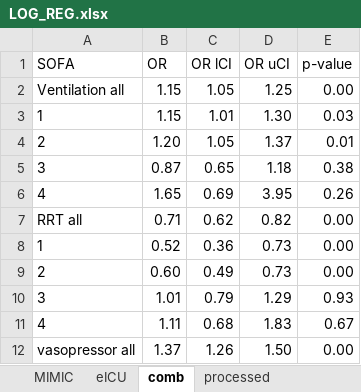
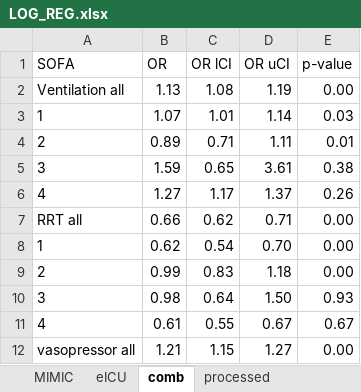
Before and after one commit to joamats/mit-tmle-sepsis, an Excel workbook: results/LOG_REG.xlsx, sheet comb, drawn as a sheet; only a part is shown; values as stored, in another font and other column widths than the file's, no borders; the diff covers the shown part only; the diff names each change by its address in the sheet, - before the commit and + after, or states it on an @@ line.

```diff
--- a/results/LOG_REG.xlsx (sheet comb)
+++ b/results/LOG_REG.xlsx (sheet comb)
-B2 (OR): 1.15
+B2 (OR): 1.13
-C2 (OR lCI): 1.05
+C2 (OR lCI): 1.08
-D2 (OR uCI): 1.25
+D2 (OR uCI): 1.19
-B3 (OR): 1.15
+B3 (OR): 1.07
-D3 (OR uCI): 1.30
+D3 (OR uCI): 1.14
-B4 (OR): 1.20
+B4 (OR): 0.89
-C4 (OR lCI): 1.05
+C4 (OR lCI): 0.71
-D4 (OR uCI): 1.37
+D4 (OR uCI): 1.11
-B5 (OR): 0.87
+B5 (OR): 1.59
-D5 (OR uCI): 1.18
+D5 (OR uCI): 3.61
-B6 (OR): 1.65
+B6 (OR): 1.27
-C6 (OR lCI): 0.69
+C6 (OR lCI): 1.17
-D6 (OR uCI): 3.95
+D6 (OR uCI): 1.37
-B7 (OR): 0.71
+B7 (OR): 0.66
-D7 (OR uCI): 0.82
+D7 (OR uCI): 0.71
-B8 (OR): 0.52
+B8 (OR): 0.62
-C8 (OR lCI): 0.36
+C8 (OR lCI): 0.54
-D8 (OR uCI): 0.73
+D8 (OR uCI): 0.70
-B9 (OR): 0.60
+B9 (OR): 0.99
-C9 (OR lCI): 0.49
+C9 (OR lCI): 0.83
-D9 (OR uCI): 0.73
+D9 (OR uCI): 1.18
-B10 (OR): 1.01
+B10 (OR): 0.98
-C10 (OR lCI): 0.79
+C10 (OR lCI): 0.64
-D10 (OR uCI): 1.29
+D10 (OR uCI): 1.50
-B11 (OR): 1.11
+B11 (OR): 0.61
-C11 (OR lCI): 0.68
+C11 (OR lCI): 0.55
-D11 (OR uCI): 1.83
+D11 (OR uCI): 0.67
-B12 (OR): 1.37
+B12 (OR): 1.21
-C12 (OR lCI): 1.26
+C12 (OR lCI): 1.15
-D12 (OR uCI): 1.50
+D12 (OR uCI): 1.27
```
Also changed, not shown: 12 edited cells elsewhere in this sheet, sheet proc_comb, 3 other files.
